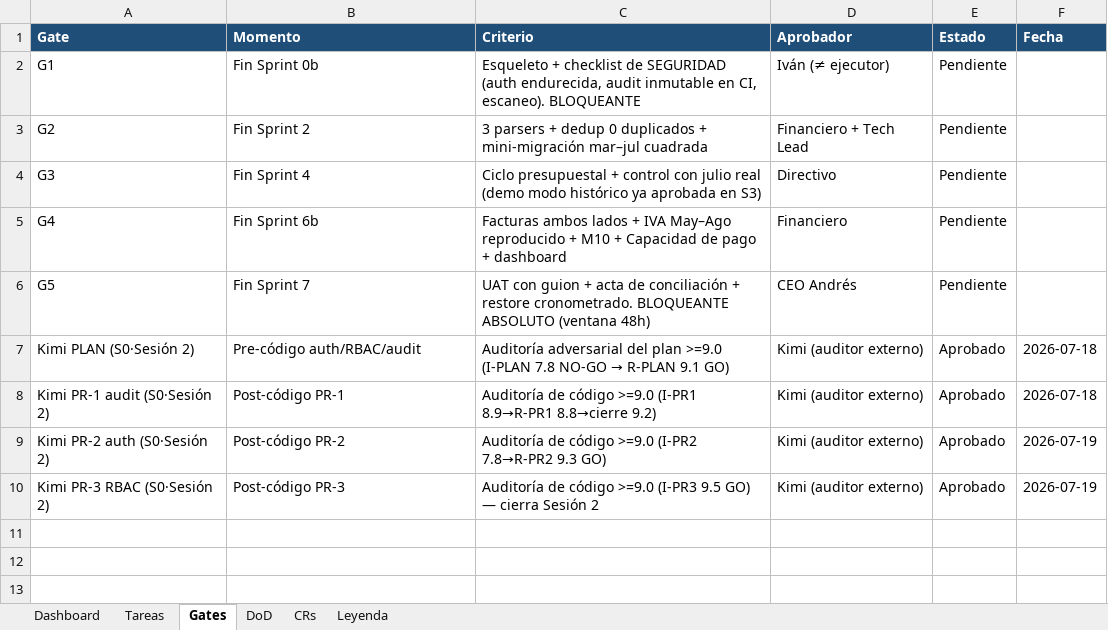
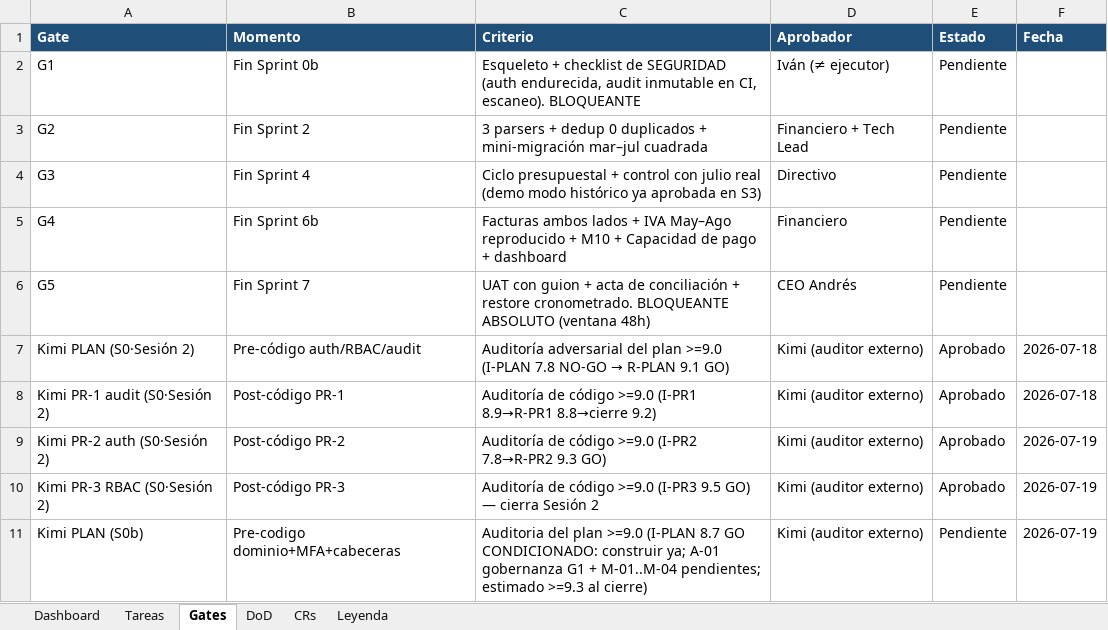
Before and after one commit to RoddosColombia/compas, an Excel workbook: docs/COMPAS_Control_Desarrollo.xlsx, sheet Gates, drawn as a sheet; values as stored, in another font and other column widths than the file's, no borders; the diff names each change by its address in the sheet, - before the commit and + after, or states it on an @@ line.

```diff
--- a/docs/COMPAS_Control_Desarrollo.xlsx (sheet Gates)
+++ b/docs/COMPAS_Control_Desarrollo.xlsx (sheet Gates)
+row 11: Kimi PLAN (S0b) | Pre-codigo dominio+MFA+cabeceras | Auditoria del plan >=9.0 (I-PLAN 8.7 GO CONDICIONADO: construir ya; A-01 gobernanza G1 + M-01..M-04 pendientes; estimado >=9.3 al cierre) | Kimi (auditor externo) | Pendiente | 2026-07-19
```
Also changed, not shown: 28 other files.
